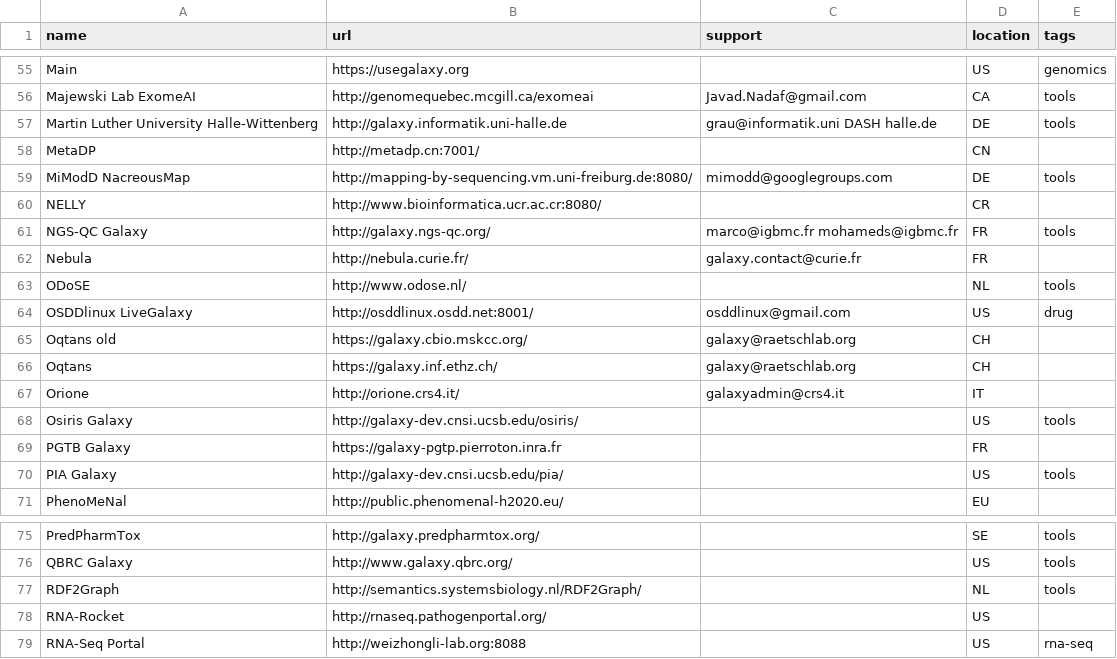
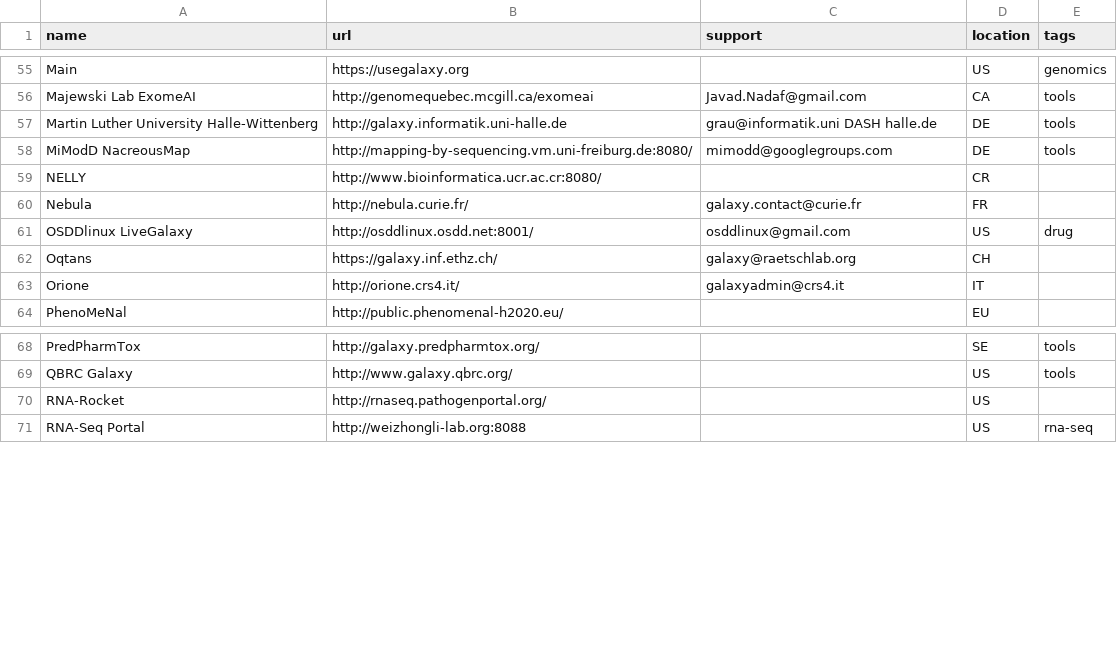
Before and after one commit to martenson/public-galaxy-servers, a CSV file: servers.csv, drawn as a sheet; only a part is shown, gaps mark what is left out; the diff names each change by its address in the sheet, - before the commit and + after, or states it on an @@ line.

Commit message:
down

```diff
--- a/servers.csv
+++ b/servers.csv
-row 58: MetaDP | http://metadp.cn:7001/ |  | CN
-row 61: NGS-QC Galaxy | http://galaxy.ngs-qc.org/ | marco@igbmc.fr mohameds@igbmc.fr | FR | tools
-row 63: ODoSE | http://www.odose.nl/ |  | NL | tools
-row 65: Oqtans old | https://galaxy.cbio.mskcc.org/ | galaxy@raetschlab.org | CH
-row 68: Osiris Galaxy | http://galaxy-dev.cnsi.ucsb.edu/osiris/ |  | US | tools
-row 69: PGTB Galaxy | https://galaxy-pgtp.pierroton.inra.fr |  | FR
-row 70: PIA Galaxy | http://galaxy-dev.cnsi.ucsb.edu/pia/ |  | US | tools
-row 77: RDF2Graph | http://semantics.systemsbiology.nl/RDF2Graph/ |  | NL | tools
```
